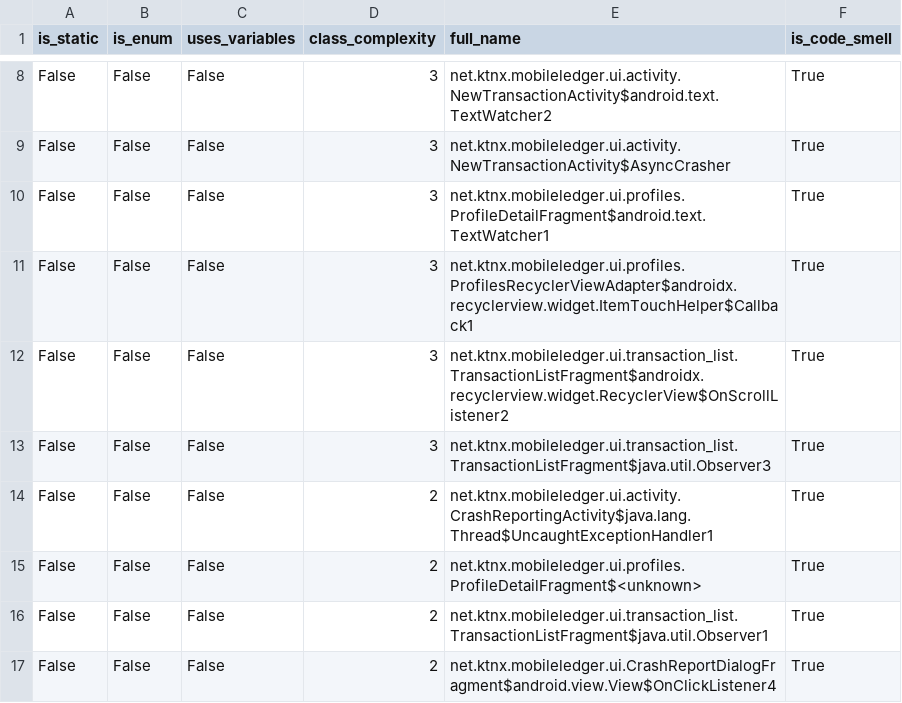
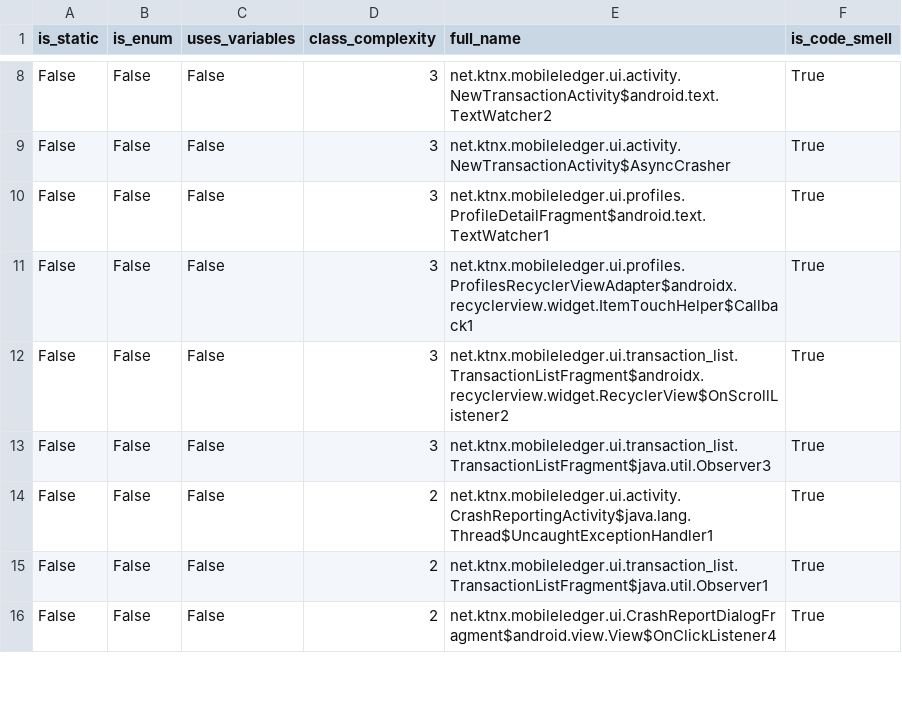
Before and after one commit to nanaker/Ginger, a CSV file: result/classification_result_LIC.csv, drawn as a sheet; only a part is shown, gaps mark what is left out; the diff names each change by its address in the sheet, - before the commit and + after, or states it on an @@ line.

```diff
--- a/result/classification_result_LIC.csv
+++ b/result/classification_result_LIC.csv
-row 15: False | False | False | 2 | net.ktnx.mobileledger.ui.profiles.ProfileDetailFragment$<unknown> | True
```
Also changed, not shown: classes_path/classes.csv, result/classification_result_MIM.csv, 8 other files.
